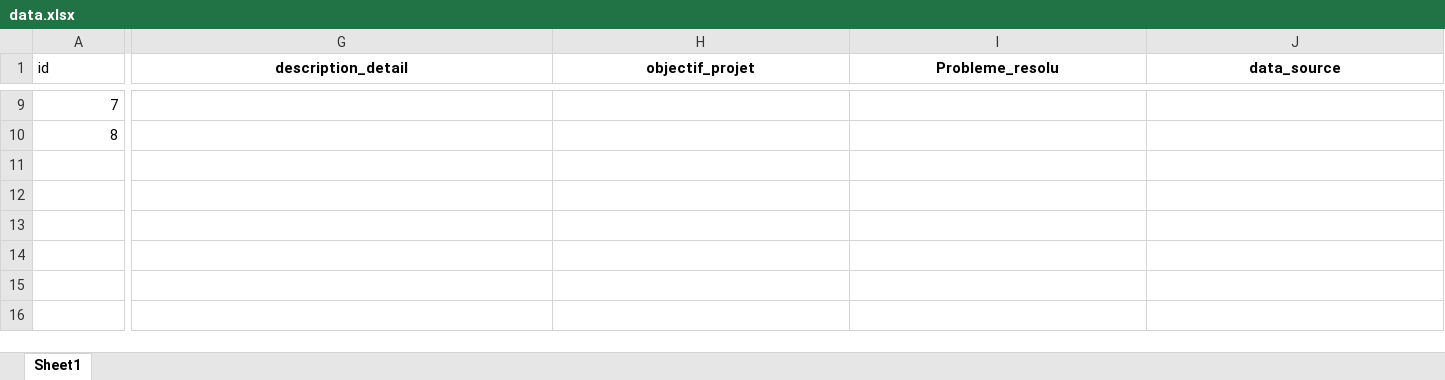
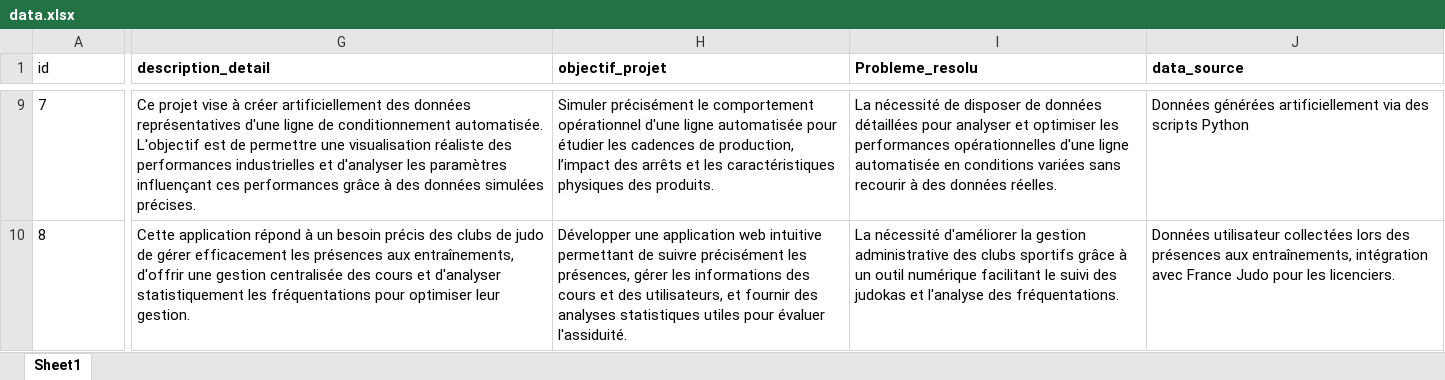
Before and after one commit to Dim2960/portfolio, an Excel workbook: assets/data/data.xlsx, sheet Sheet1, drawn as a sheet; only a part is shown, gaps mark what is left out; values as stored, in another font and other column widths than the file's, no borders; table styles not drawn; the diff covers the shown part only; the diff names each change by its address in the sheet, - before the commit and + after, or states it on an @@ line.

Commit message:
modification css pour fiche projet lanscape

```diff
--- a/assets/data/data.xlsx (sheet Sheet1)
+++ b/assets/data/data.xlsx (sheet Sheet1)
-G1:J1 alignment: center
+G1:J1 alignment: left
-A9:A10 alignment: right
+A9:A10 alignment: left
-G9 (description_detail): (empty)
+G9 (description_detail): Ce projet vise à créer artificiellement des données représentatives d'une ligne de conditionnement automatisée. L'objectif est de permettre une visualisation réaliste des performances industrielles et d'analyser les paramètres influençant ces performances grâce à des données simulées précises.
-H9 (objectif_projet): (empty)
+H9 (objectif_projet): Simuler précisément le comportement opérationnel d'une ligne automatisée pour étudier les cadences de production, l’impact des arrêts et les caractéristiques physiques des produits.
-I9 (Probleme_resolu): (empty)
+I9 (Probleme_resolu): La nécessité de disposer de données détaillées pour analyser et optimiser les performances opérationnelles d'une ligne automatisée en conditions variées sans recourir à des données réelles.
-J9 (data_source): (empty)
+J9 (data_source): Données générées artificiellement via des scripts Python
-G10 (description_detail): (empty)
+G10 (description_detail): Cette application répond à un besoin précis des clubs de judo de gérer efficacement les présences aux entraînements, d'offrir une gestion centralisée des cours et d'analyser statistiquement les fréquentations pour optimiser leur gestion.
-H10 (objectif_projet): (empty)
+H10 (objectif_projet): Développer une application web intuitive permettant de suivre précisément les présences, gérer les informations des cours et des utilisateurs, et fournir des analyses statistiques utiles pour évaluer l'assiduité.
-I10 (Probleme_resolu): (empty)
+I10 (Probleme_resolu): La nécessité d'améliorer la gestion administrative des clubs sportifs grâce à un outil numérique facilitant le suivi des judokas et l'analyse des fréquentations.
-J10 (data_source): (empty)
+J10 (data_source): Données utilisateur collectées lors des présences aux entraînements, intégration avec France Judo pour les licenciers.
```
Also changed, not shown: 110 edited cells and cell formats elsewhere in this sheet, 5 other files.
